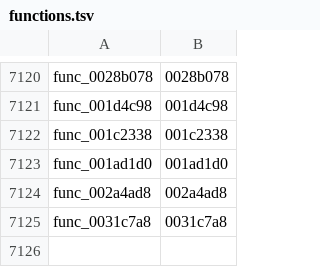
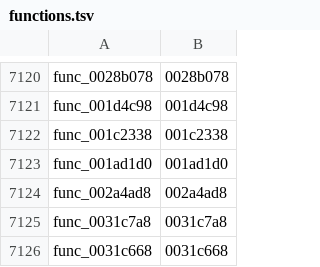
Before and after one commit to sh1ftmaker/kh2, a TSV file: functions.tsv, drawn as a sheet; only a part is shown, gaps mark what is left out.

```diff
--- a/functions.tsv
+++ b/functions.tsv
@@ -7125 +7125,2 @@ func_002a4ad8	002a4ad8
 func_0031c7a8	0031c7a8
+func_0031c668	0031c668
```
Also changed, not shown: docs/rig/no_requeue.tsv, 1 other file.
